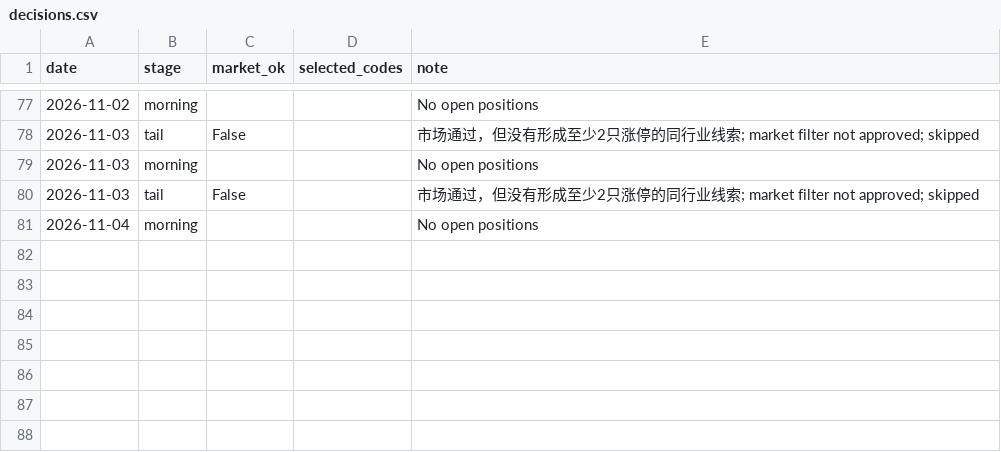
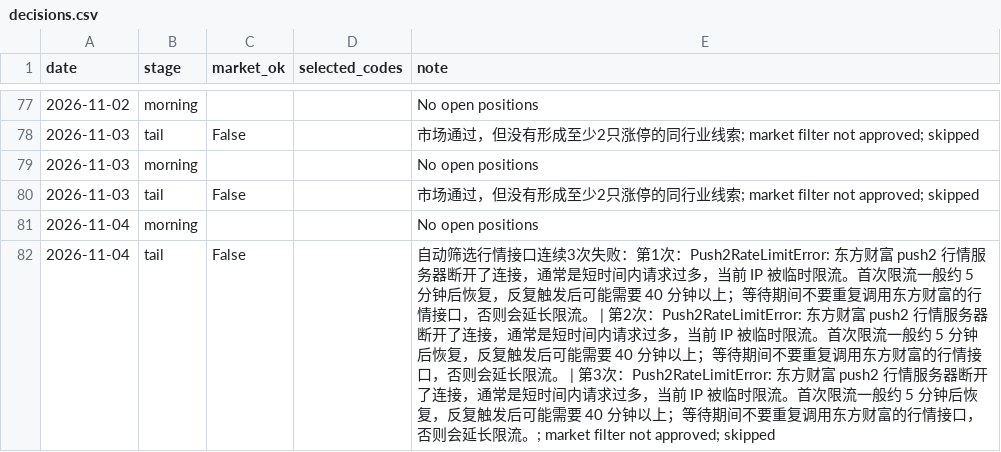
Before and after one commit to willhemin-alt/a-share-dashboard, a CSV file: data/decisions.csv, drawn as a sheet; only a part is shown, gaps mark what is left out.

```diff
--- a/data/decisions.csv
+++ b/data/decisions.csv
@@ -81 +81,2 @@ date,stage,market_ok,selected_codes,note
 2026-11-04,morning,,,No open positions
+2026-11-04,tail,False,,自动筛选行情接口连续3次失败：第1次：Push2RateLimitError: 东方财富 push2 行情服务器断开了连接，通常是短时间内请求过多，当前 IP 被临时限流。首次限流一般约 5 分钟后恢复，反复触发后可能需要 40 分钟以上；等待期间不要重复调用东方财富的行情接口，否则会延长限流。 | 第2次：Push2RateLimitError: 东方财富 push2 行情服务器断开了连接，通常是短时间内请求过多，当前 IP 被临时限流。首次限流一般约 5 分钟后恢复，反复触发后可能需要 40 分钟以上；等待期间不要重复调用东方财富的行情接口，否则会延长限流。 | 第3次：Push2RateLimitError: 东方财富 push2 行情服务器断开了连接，通常是短时间内请求过多，当前 IP 被临时限流。首次限流一般约 5 分钟后恢复，反复触发后可能需要 40 分钟以上；等待期间不要重复调用东方财富的行情接口，否则会延长限流。; market filter not approved; skipped
```
